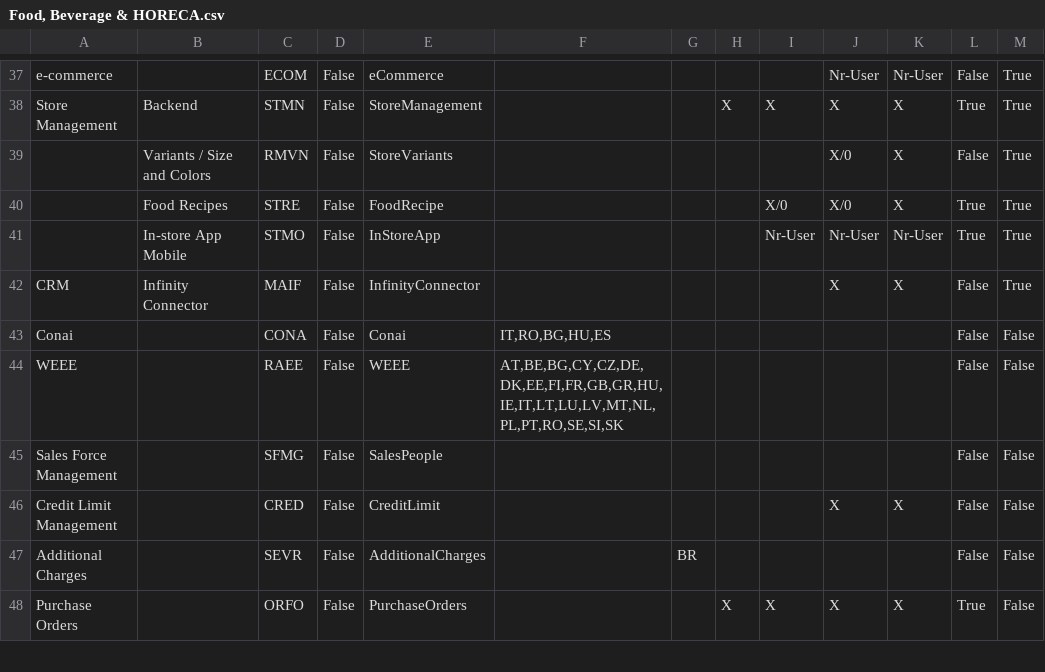
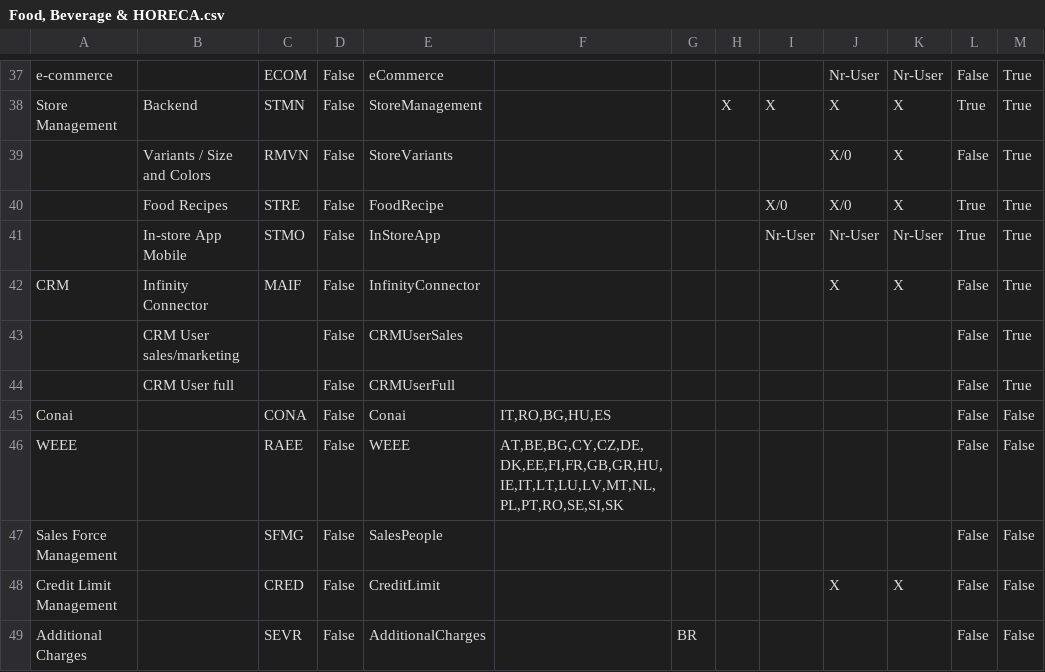
Before and after one commit to andrea-rinaldi-microarea/configurator, a CSV file: data/Food, Beverage & HORECA.csv, drawn as a sheet; only a part is shown, gaps mark what is left out; the shorter side is filled out with more unchanged rows.

```diff
--- a/data/Food, Beverage & HORECA.csv
+++ b/data/Food, Beverage & HORECA.csv
@@ -42,2 +42,4 @@ Store Management;Backend;STMN;False;StoreManagement;;;X;X;X;X;True;True
 CRM;Infinity Connector;MAIF;False;InfinityConnector;;;;;X;X;False;True
+;CRM User sales/marketing;;False;CRMUserSales;;;;;;;False;True
+;CRM User full;;False;CRMUserFull;;;;;;;False;True
 Conai;;CONA;False;Conai;IT,RO,BG,HU,ES;;;;;;False;False
```
Also changed, not shown: data/Administration & Services.csv, data/Assembly & Materials.csv, 6 other files.
